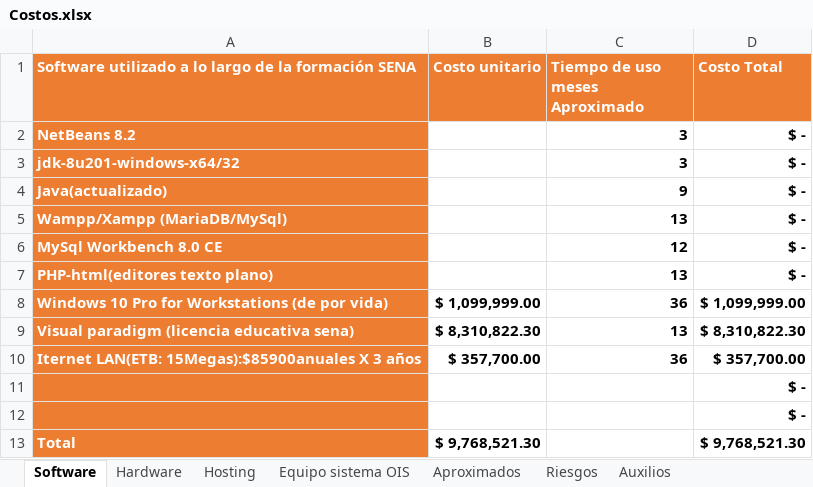
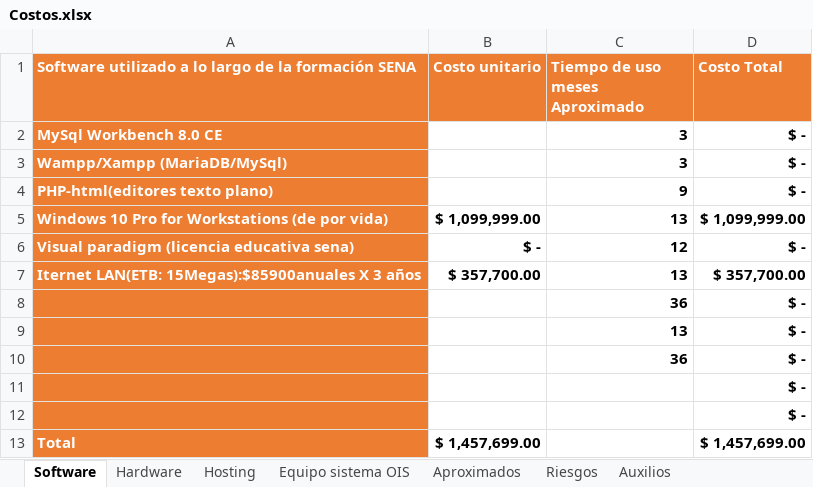
Before and after one commit to Luchiorussi/tecnologo, an Excel workbook: III trimestre/Costos e identificacion/Costos.xlsx, sheet Software, drawn as a sheet; values as stored, in another font and other column widths than the file's, no borders; charts and pictures and table styles not drawn; removed rows and columns are numbered as before the commit, all else as after; the diff names each change by its address in the sheet, - before the commit and + after, or states it on an @@ line.

Commit message:
Costos

```diff
--- a/III trimestre/Costos e identificacion/Costos.xlsx (sheet Software)
+++ b/III trimestre/Costos e identificacion/Costos.xlsx (sheet Software)
-A2: NetBeans 8.2
+A2: MySql Workbench 8.0 CE
-row 3: jdk-8u201-windows-x64/32 |  | 3 | $ -
-row 4: Java(actualizado) |  | 9 | $ -
-C3 (Tiempo de uso meses Aproximado): 13
+C3 (Tiempo de uso meses Aproximado): 3
-row 6: MySql Workbench 8.0 CE |  | 12 | $ -
-C4 (Tiempo de uso meses Aproximado): 13
+C4 (Tiempo de uso meses Aproximado): 9
-C5 (Tiempo de uso meses Aproximado): 36
+C5 (Tiempo de uso meses Aproximado): 13
-row 9: Visual paradigm (licencia educativa sena) | $ 8,310,822.30 | 13 | $ 8,310,822.30
+row 6: Visual paradigm (licencia educativa sena) | $ - | 12 | $ -
-C7 (Tiempo de uso meses Aproximado): 36
+C7 (Tiempo de uso meses Aproximado): 13
+row 8:  |  | 36 | $ -
+row 9:  |  | 13 | $ -
+row 10:  |  | 36 | $ -
-B13 (Costo unitario): $ 9,768,521.30
+B13 (Costo unitario): $ 1,457,699.00
-D13 (Costo Total): $ 9,768,521.30
+D13 (Costo Total): $ 1,457,699.00
```
Also changed, not shown: sheet Sueldo de los trabajadores, sheet Hardware, sheet Costos totales, charts or pictures, 5 other files.
